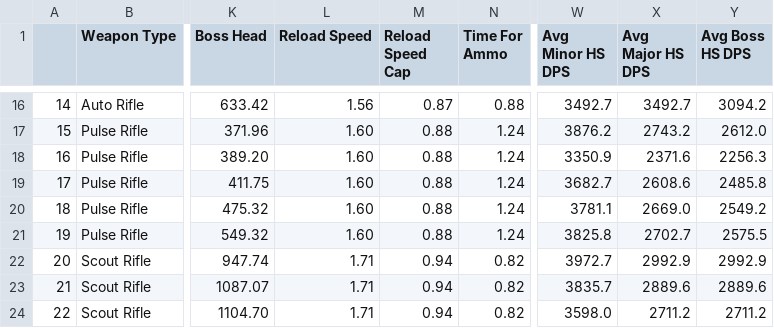
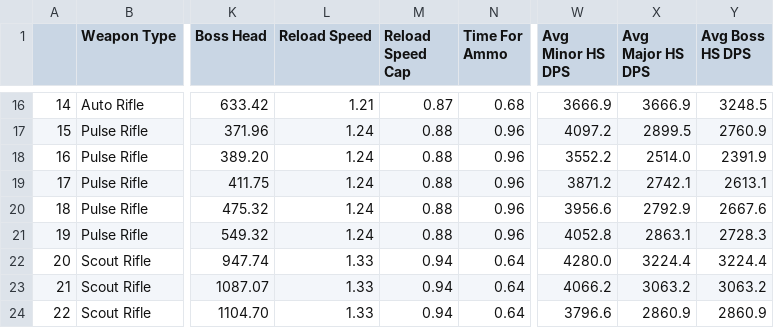
Before and after one commit to oalkayacd/D2STATOPTIMIZER, a CSV file: data/csv/primary_weapons.csv, drawn as a sheet; only a part is shown, gaps mark what is left out; the diff covers the shown part only; the diff names each change by its address in the sheet, - before the commit and + after, or states it on an @@ line.

```diff
--- a/data/csv/primary_weapons.csv
+++ b/data/csv/primary_weapons.csv
-L16 (Reload Speed): 1.56
+L16 (Reload Speed): 1.21
-N16 (Time For Ammo): 0.88
+N16 (Time For Ammo): 0.68
-W16 (Avg Minor HS DPS): 3492.7
+W16 (Avg Minor HS DPS): 3666.9
-X16 (Avg Major HS DPS): 3492.7
+X16 (Avg Major HS DPS): 3666.9
-Y16 (Avg Boss HS DPS): 3094.2
+Y16 (Avg Boss HS DPS): 3248.5
-L17:L21 (Reload Speed): 1.60
+L17:L21 (Reload Speed): 1.24
-N17:N21 (Time For Ammo): 1.24
+N17:N21 (Time For Ammo): 0.96
-W17 (Avg Minor HS DPS): 3876.2
+W17 (Avg Minor HS DPS): 4097.2
-X17 (Avg Major HS DPS): 2743.2
+X17 (Avg Major HS DPS): 2899.5
-Y17 (Avg Boss HS DPS): 2612.0
+Y17 (Avg Boss HS DPS): 2760.9
-W18 (Avg Minor HS DPS): 3350.9
+W18 (Avg Minor HS DPS): 3552.2
-X18 (Avg Major HS DPS): 2371.6
+X18 (Avg Major HS DPS): 2514.0
-Y18 (Avg Boss HS DPS): 2256.3
+Y18 (Avg Boss HS DPS): 2391.9
-W19 (Avg Minor HS DPS): 3682.7
+W19 (Avg Minor HS DPS): 3871.2
-X19 (Avg Major HS DPS): 2608.6
+X19 (Avg Major HS DPS): 2742.1
-Y19 (Avg Boss HS DPS): 2485.8
+Y19 (Avg Boss HS DPS): 2613.1
-W20 (Avg Minor HS DPS): 3781.1
+W20 (Avg Minor HS DPS): 3956.6
-X20 (Avg Major HS DPS): 2669.0
+X20 (Avg Major HS DPS): 2792.9
-Y20 (Avg Boss HS DPS): 2549.2
+Y20 (Avg Boss HS DPS): 2667.6
-W21 (Avg Minor HS DPS): 3825.8
+W21 (Avg Minor HS DPS): 4052.8
-X21 (Avg Major HS DPS): 2702.7
+X21 (Avg Major HS DPS): 2863.1
-Y21 (Avg Boss HS DPS): 2575.5
+Y21 (Avg Boss HS DPS): 2728.3
-L22:L24 (Reload Speed): 1.71
+L22:L24 (Reload Speed): 1.33
-N22:N24 (Time For Ammo): 0.82
+N22:N24 (Time For Ammo): 0.64
-W22 (Avg Minor HS DPS): 3972.7
+W22 (Avg Minor HS DPS): 4280.0
-X22 (Avg Major HS DPS): 2992.9
+X22 (Avg Major HS DPS): 3224.4
-Y22 (Avg Boss HS DPS): 2992.9
+Y22 (Avg Boss HS DPS): 3224.4
-W23 (Avg Minor HS DPS): 3835.7
+W23 (Avg Minor HS DPS): 4066.2
-X23 (Avg Major HS DPS): 2889.6
+X23 (Avg Major HS DPS): 3063.2
-Y23 (Avg Boss HS DPS): 2889.6
+Y23 (Avg Boss HS DPS): 3063.2
-W24 (Avg Minor HS DPS): 3598.0
+W24 (Avg Minor HS DPS): 3796.6
-X24 (Avg Major HS DPS): 2711.2
+X24 (Avg Major HS DPS): 2860.9
-Y24 (Avg Boss HS DPS): 2711.2
+Y24 (Avg Boss HS DPS): 2860.9
```
Also changed, not shown: 107 edited cells elsewhere in this file, 4 other files.
